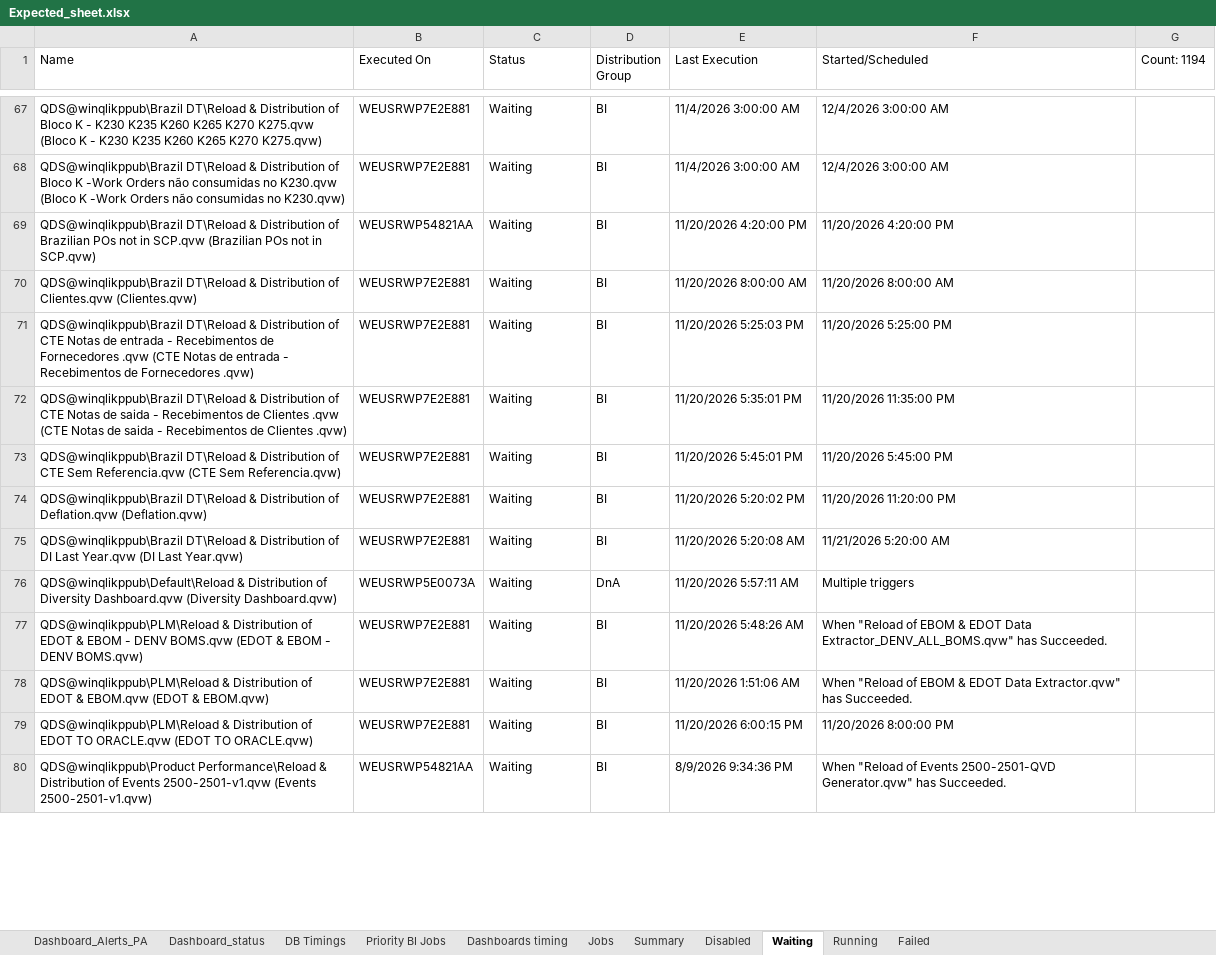
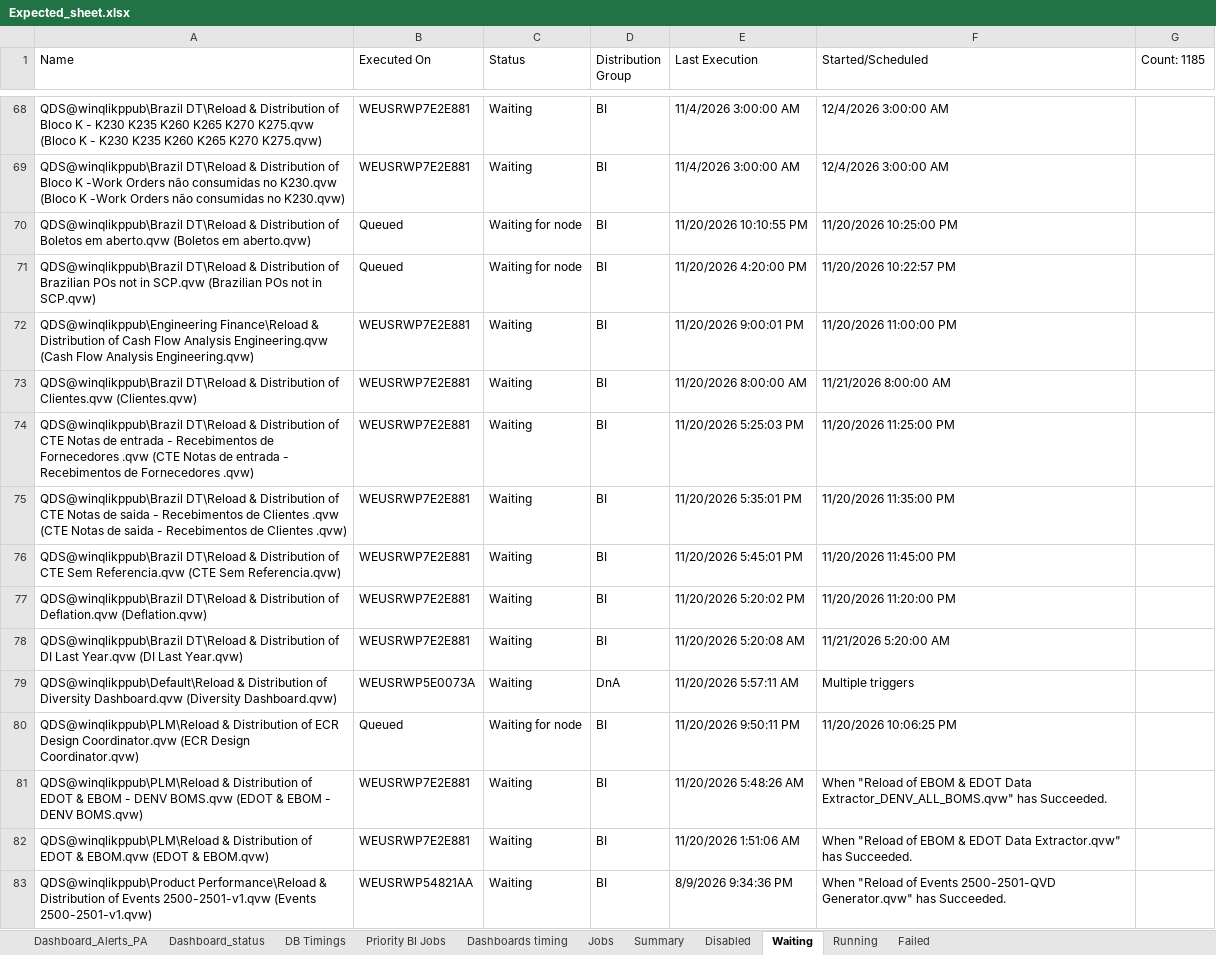
Before and after one commit to warriorcool1213-blip/Wabtec_Qlik_DB-s, an Excel workbook: Expected_sheet.xlsx, sheet Waiting, drawn as a sheet; only a part is shown, gaps mark what is left out; values as stored, in another font and other column widths than the file's, no cell formats; removed rows and columns are numbered as before the commit, all else as after; the diff covers the shown part only; the diff names each change by its address in the sheet, - before the commit and + after, or states it on an @@ line.

```diff
--- a/Expected_sheet.xlsx (sheet Waiting)
+++ b/Expected_sheet.xlsx (sheet Waiting)
-G1: Count: 1194
+G1: Count: 1185
+row 70: QDS@winqlikppub\Brazil DT\Reload & Distribution of Boletos em aberto.qvw (Boletos em aberto.qvw) | Queued | Waiting for node | BI | 11/20/2026 10:10:55 PM | 11/20/2026 10:25:00 PM
-B71 (Executed On): WEUSRWP54821AA
+B71 (Executed On): Queued
-C71 (Status): Waiting
+C71 (Status): Waiting for node
-F71 (Started/Scheduled): 11/20/2026 4:20:00 PM
+F71 (Started/Scheduled): 11/20/2026 10:22:57 PM
+row 72: QDS@winqlikppub\Engineering Finance\Reload & Distribution of Cash Flow Analysis Engineering.qvw (Cash Flow Analysis Engineering.qvw) | WEUSRWP7E2E881 | Waiting | BI | 11/20/2026 9:00:01 PM | 11/20/2026 11:00:00 PM
-F73 (Started/Scheduled): 11/20/2026 8:00:00 AM
+F73 (Started/Scheduled): 11/21/2026 8:00:00 AM
-F74 (Started/Scheduled): 11/20/2026 5:25:00 PM
+F74 (Started/Scheduled): 11/20/2026 11:25:00 PM
-F76 (Started/Scheduled): 11/20/2026 5:45:00 PM
+F76 (Started/Scheduled): 11/20/2026 11:45:00 PM
+row 80: QDS@winqlikppub\PLM\Reload & Distribution of ECR Design Coordinator.qvw (ECR Design Coordinator.qvw) | Queued | Waiting for node | BI | 11/20/2026 9:50:11 PM | 11/20/2026 10:06:25 PM
-row 79: QDS@winqlikppub\PLM\Reload & Distribution of EDOT TO ORACLE.qvw (EDOT TO ORACLE.qvw) | WEUSRWP7E2E881 | Waiting | BI | 11/20/2026 6:00:15 PM | 11/20/2026 8:00:00 PM
```
Also changed, not shown: 60 added rows, 71 removed rows and 265 edited cells elsewhere in this sheet, sheet Jobs, sheet Failed, sheet Running, sheet Dashboard_Alerts_PA, sheet Dashboard_status, sheet Summary, 3 more sheets, cell formats.
